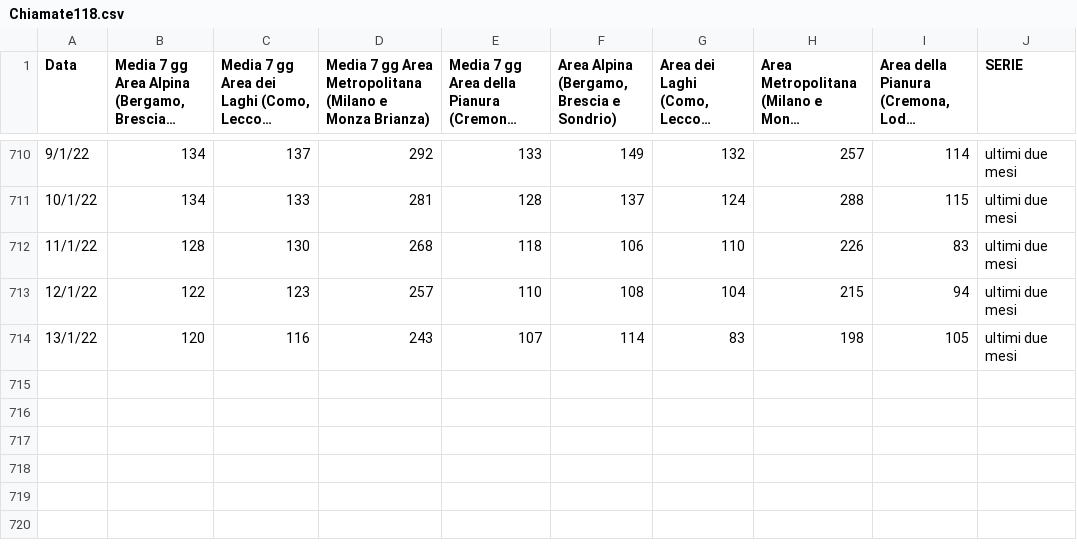
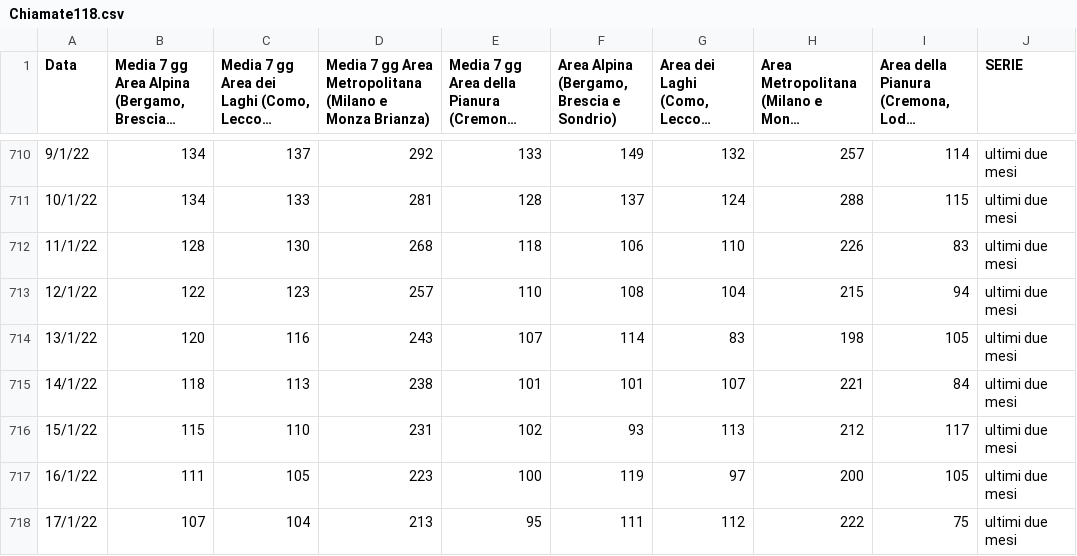
Before and after one commit to Paulsword/PilloleOttimismo, a CSV file: Chiamate118.csv, drawn as a sheet; only a part is shown, gaps mark what is left out; long unchanged cells end in …; the diff names each change by its address in the sheet, - before the commit and + after, or states it on an @@ line.

```diff
--- a/Chiamate118.csv
+++ b/Chiamate118.csv
+row 715: 14/1/22 | 118 | 113 | 238 | 101 | 101 | 107 | 221 | 84 | ultimi due mesi
+row 716: 15/1/22 | 115 | 110 | 231 | 102 | 93 | 113 | 212 | 117 | ultimi due mesi
+row 717: 16/1/22 | 111 | 105 | 223 | 100 | 119 | 97 | 200 | 105 | ultimi due mesi
+row 718: 17/1/22 | 107 | 104 | 213 | 95 | 111 | 112 | 222 | 75 | ultimi due mesi
```
Also changed, not shown: Bubbles.csv, ChartVax100.csv, 15 other files.
